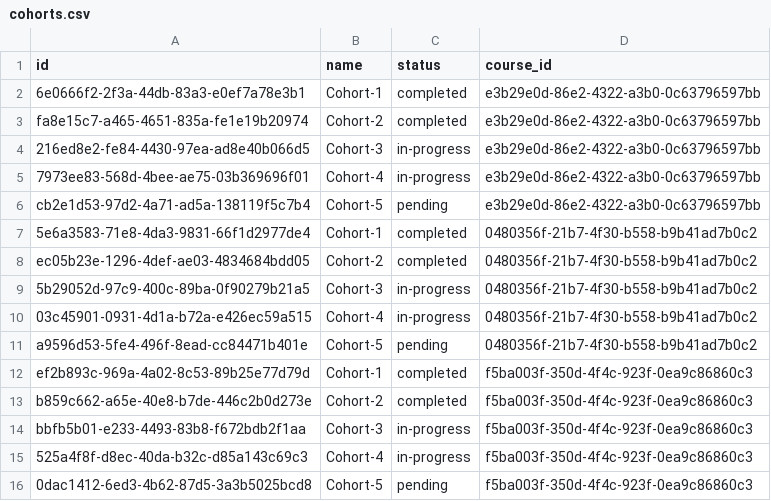
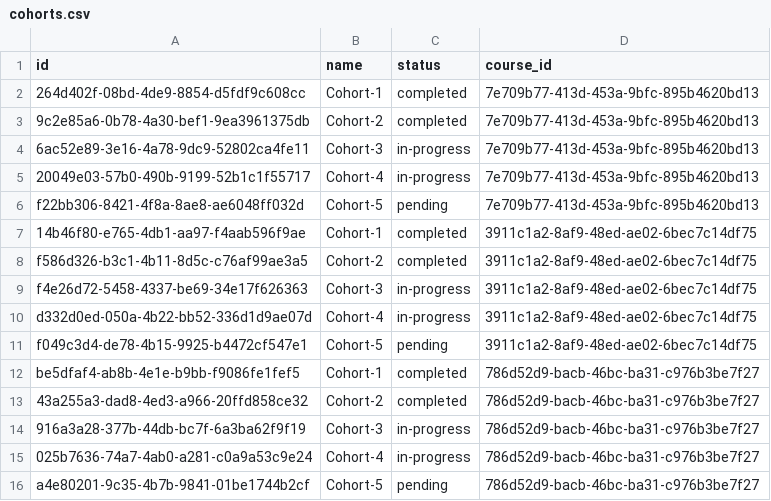
Before and after one commit to Dadaauth/pylearn-backend, a CSV file: populate_db/csv/cohorts.csv, drawn as a sheet.

```diff
--- a/populate_db/csv/cohorts.csv
+++ b/populate_db/csv/cohorts.csv
@@ -1,16 +1,16 @@
 id,name,status,course_id
-6e0666f2-2f3a-44db-83a3-e0ef7a78e3b1,Cohort-1,completed,e3b29e0d-86e2-4322-a3b0-0c63796597bb
-fa8e15c7-a465-4651-835a-fe1e19b20974,Cohort-2,completed,e3b29e0d-86e2-4322-a3b0-0c63796597bb
-216ed8e2-fe84-4430-97ea-ad8e40b066d5,Cohort-3,in-progress,e3b29e0d-86e2-4322-a3b0-0c63796597bb
-7973ee83-568d-4bee-ae75-03b369696f01,Cohort-4,in-progress,e3b29e0d-86e2-4322-a3b0-0c63796597bb
-cb2e1d53-97d2-4a71-ad5a-138119f5c7b4,Cohort-5,pending,e3b29e0d-86e2-4322-a3b0-0c63796597bb
-5e6a3583-71e8-4da3-9831-66f1d2977de4,Cohort-1,completed,0480356f-21b7-4f30-b558-b9b41ad7b0c2
-ec05b23e-1296-4def-ae03-4834684bdd05,Cohort-2,completed,0480356f-21b7-4f30-b558-b9b41ad7b0c2
-5b29052d-97c9-400c-89ba-0f90279b21a5,Cohort-3,in-progress,0480356f-21b7-4f30-b558-b9b41ad7b0c2
-03c45901-0931-4d1a-b72a-e426ec59a515,Cohort-4,in-progress,0480356f-21b7-4f30-b558-b9b41ad7b0c2
-a9596d53-5fe4-496f-8ead-cc84471b401e,Cohort-5,pending,0480356f-21b7-4f30-b558-b9b41ad7b0c2
-ef2b893c-969a-4a02-8c53-89b25e77d79d,Cohort-1,completed,f5ba003f-350d-4f4c-923f-0ea9c86860c3
-b859c662-a65e-40e8-b7de-446c2b0d273e,Cohort-2,completed,f5ba003f-350d-4f4c-923f-0ea9c86860c3
-bbfb5b01-e233-4493-83b8-f672bdb2f1aa,Cohort-3,in-progress,f5ba003f-350d-4f4c-923f-0ea9c86860c3
-525a4f8f-d8ec-40da-b32c-d85a143c69c3,Cohort-4,in-progress,f5ba003f-350d-4f4c-923f-0ea9c86860c3
-0dac1412-6ed3-4b62-87d5-3a3b5025bcd8,Cohort-5,pending,f5ba003f-350d-4f4c-923f-0ea9c86860c3
+264d402f-08bd-4de9-8854-d5fdf9c608cc,Cohort-1,completed,7e709b77-413d-453a-9bfc-895b4620bd13
+9c2e85a6-0b78-4a30-bef1-9ea3961375db,Cohort-2,completed,7e709b77-413d-453a-9bfc-895b4620bd13
+6ac52e89-3e16-4a78-9dc9-52802ca4fe11,Cohort-3,in-progress,7e709b77-413d-453a-9bfc-895b4620bd13
+20049e03-57b0-490b-9199-52b1c1f55717,Cohort-4,in-progress,7e709b77-413d-453a-9bfc-895b4620bd13
+f22bb306-8421-4f8a-8ae8-ae6048ff032d,Cohort-5,pending,7e709b77-413d-453a-9bfc-895b4620bd13
+14b46f80-e765-4db1-aa97-f4aab596f9ae,Cohort-1,completed,3911c1a2-8af9-48ed-ae02-6bec7c14df75
+f586d326-b3c1-4b11-8d5c-c76af99ae3a5,Cohort-2,completed,3911c1a2-8af9-48ed-ae02-6bec7c14df75
+f4e26d72-5458-4337-be69-34e17f626363,Cohort-3,in-progress,3911c1a2-8af9-48ed-ae02-6bec7c14df75
+d332d0ed-050a-4b22-bb52-336d1d9ae07d,Cohort-4,in-progress,3911c1a2-8af9-48ed-ae02-6bec7c14df75
+f049c3d4-de78-4b15-9925-b4472cf547e1,Cohort-5,pending,3911c1a2-8af9-48ed-ae02-6bec7c14df75
+be5dfaf4-ab8b-4e1e-b9bb-f9086fe1fef5,Cohort-1,completed,786d52d9-bacb-46bc-ba31-c976b3be7f27
+43a255a3-dad8-4ed3-a966-20ffd858ce32,Cohort-2,completed,786d52d9-bacb-46bc-ba31-c976b3be7f27
+916a3a28-377b-44db-bc7f-6a3ba62f9f19,Cohort-3,in-progress,786d52d9-bacb-46bc-ba31-c976b3be7f27
+025b7636-74a7-4ab0-a281-c0a9a53c9e24,Cohort-4,in-progress,786d52d9-bacb-46bc-ba31-c976b3be7f27
+a4e80201-9c35-4b7b-9841-01be1744b2cf,Cohort-5,pending,786d52d9-bacb-46bc-ba31-c976b3be7f27
```
Also changed, not shown: populate_db/csv/admins.csv, populate_db/csv/courses.csv, 3 other files.
